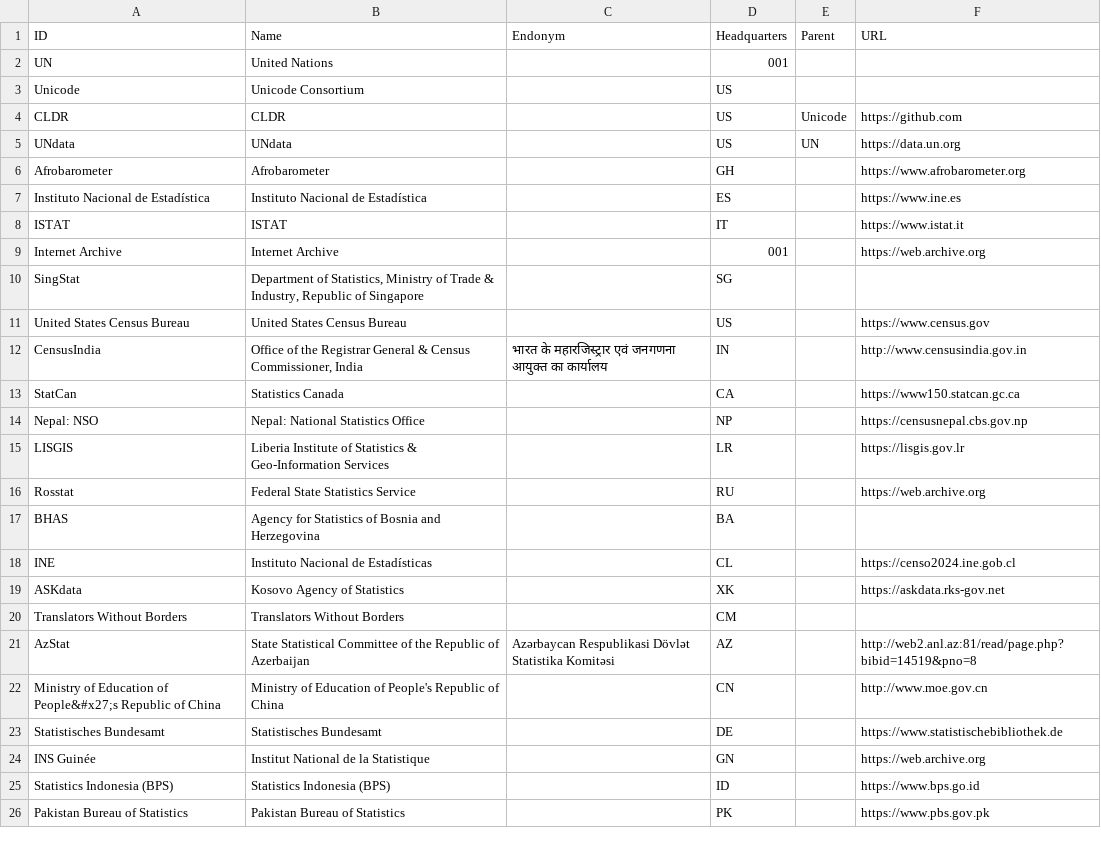
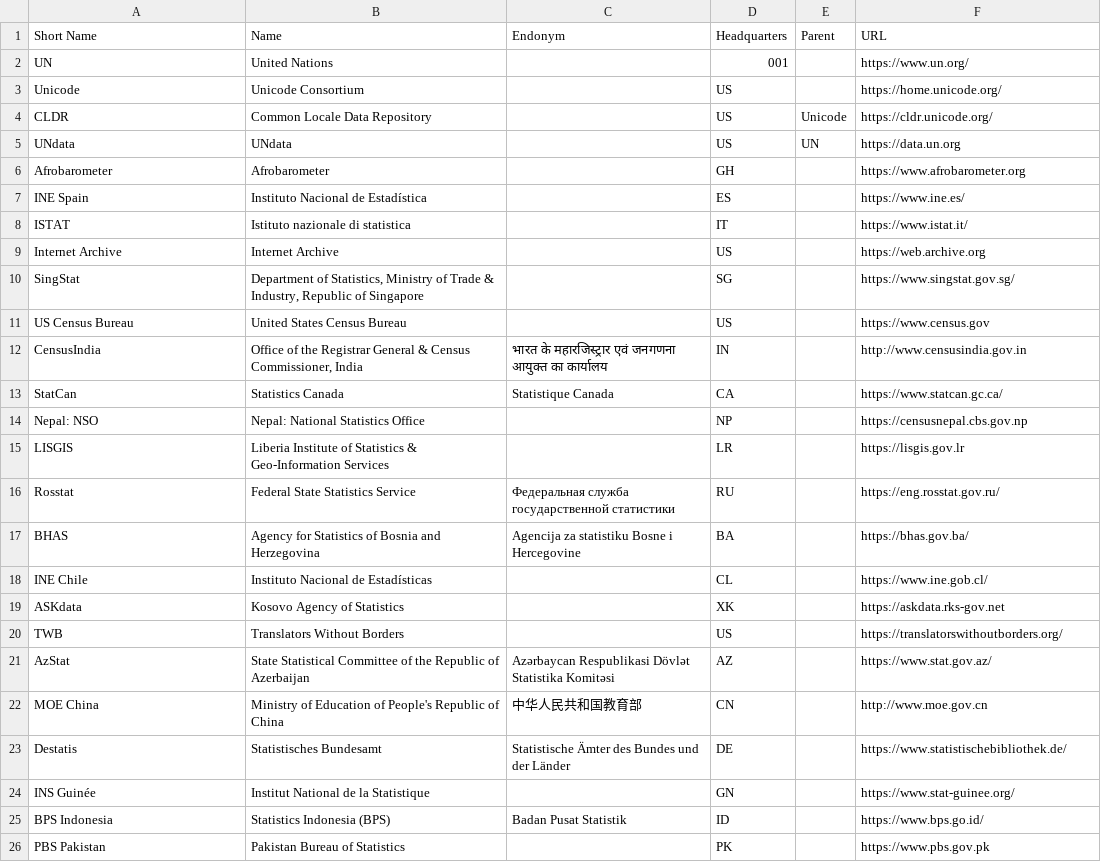
Before and after one commit to Translation-Commons/lang-nav, a TSV file: public/data/tc/organizations.tsv, drawn as a sheet; only a part is shown; the diff covers the shown part only.

Commit message:
Org details, more short names

```diff
--- a/public/data/tc/organizations.tsv
+++ b/public/data/tc/organizations.tsv
@@ -1,26 +1,26 @@
-ID	Name	Endonym	Headquarters	Parent	URL
-UN	United Nations		001		
-Unicode	Unicode Consortium		US		
-CLDR	CLDR		US	Unicode	https://github.com
+Short Name	Name	Endonym	Headquarters	Parent	URL
+UN	United Nations		001		https://www.un.org/
+Unicode	Unicode Consortium		US		https://home.unicode.org/
+CLDR	Common Locale Data Repository		US	Unicode	https://cldr.unicode.org/
 UNdata	UNdata		US	UN	https://data.un.org
 Afrobarometer	Afrobarometer		GH		https://www.afrobarometer.org
-Instituto Nacional de Estadística	Instituto Nacional de Estadística		ES		https://www.ine.es
-ISTAT	ISTAT		IT		https://www.istat.it
-Internet Archive	Internet Archive		001		https://web.archive.org
-SingStat	Department of Statistics, Ministry of Trade & Industry, Republic of Singapore		SG		
-United States Census Bureau	United States Census Bureau		US		https://www.census.gov
+INE Spain	Instituto Nacional de Estadística		ES		https://www.ine.es/
+ISTAT	Istituto nazionale di statistica		IT		https://www.istat.it/
+Internet Archive	Internet Archive		US		https://web.archive.org
+SingStat	Department of Statistics, Ministry of Trade & Industry, Republic of Singapore		SG		https://www.singstat.gov.sg/
+US Census Bureau	United States Census Bureau		US		https://www.census.gov
 CensusIndia	Office of the Registrar General & Census Commissioner, India	भारत के महारजिस्ट्रार एवं जनगणना आयुक्त का कार्यालय	IN		http://www.censusindia.gov.in
-StatCan	Statistics Canada		CA		https://www150.statcan.gc.ca
+StatCan	Statistics Canada	Statistique Canada	CA		https://www.statcan.gc.ca/
 Nepal: NSO	Nepal: National Statistics Office		NP		https://censusnepal.cbs.gov.np
 LISGIS	Liberia Institute of Statistics & Geo-Information Services		LR		https://lisgis.gov.lr
-Rosstat	Federal State Statistics Service		RU		https://web.archive.org
-BHAS	Agency for Statistics of Bosnia and Herzegovina		BA		
-INE	Instituto Nacional de Estadísticas		CL		https://censo2024.ine.gob.cl
+Rosstat	Federal State Statistics Service	Федеральная служба государственной статистики	RU		https://eng.rosstat.gov.ru/
+BHAS	Agency for Statistics of Bosnia and Herzegovina	Agencija za statistiku Bosne i Hercegovine	BA		https://bhas.gov.ba/
+INE Chile	Instituto Nacional de Estadísticas		CL		https://www.ine.gob.cl/
 ASKdata	Kosovo Agency of Statistics		XK		https://askdata.rks-gov.net
-Translators Without Borders	Translators Without Borders		CM		
-AzStat	State Statistical Committee of the Republic of Azerbaijan	Azərbaycan Respublikasi Dövlət Statistika Komitəsi	AZ		http://web2.anl.az:81/read/page.php?bibid=14519&pno=8
-Ministry of Education of People&#x27;s Republic of China	Ministry of Education of People's Republic of China		CN		http://www.moe.gov.cn
-Statistisches Bundesamt	Statistisches Bundesamt		DE		https://www.statistischebibliothek.de
-INS Guinée	Institut National de la Statistique		GN		https://web.archive.org
-Statistics Indonesia (BPS)	Statistics Indonesia (BPS)		ID		https://www.bps.go.id
-Pakistan Bureau of Statistics	Pakistan Bureau of Statistics		PK		https://www.pbs.gov.pk
+TWB	Translators Without Borders		US		https://translatorswithoutborders.org/
+AzStat	State Statistical Committee of the Republic of Azerbaijan	Azərbaycan Respublikasi Dövlət Statistika Komitəsi	AZ		https://www.stat.gov.az/
+MOE China	Ministry of Education of People's Republic of China	中华人民共和国教育部	CN		http://www.moe.gov.cn
+Destatis	Statistisches Bundesamt	Statistische Ämter des Bundes und der Länder	DE		https://www.statistischebibliothek.de/
+INS Guinée	Institut National de la Statistique		GN		https://www.stat-guinee.org/
+BPS Indonesia	Statistics Indonesia (BPS)	Badan Pusat Statistik	ID		https://www.bps.go.id/
+PBS Pakistan	Pakistan Bureau of Statistics		PK		https://www.pbs.gov.pk
```
Also changed, not shown: 2 added rows, 1 removed row and 5 edited cells elsewhere in this file, public/data/census/official/cn-cmn2020.tsv, public/data/census/official/es2021.tsv, 24 other files.
